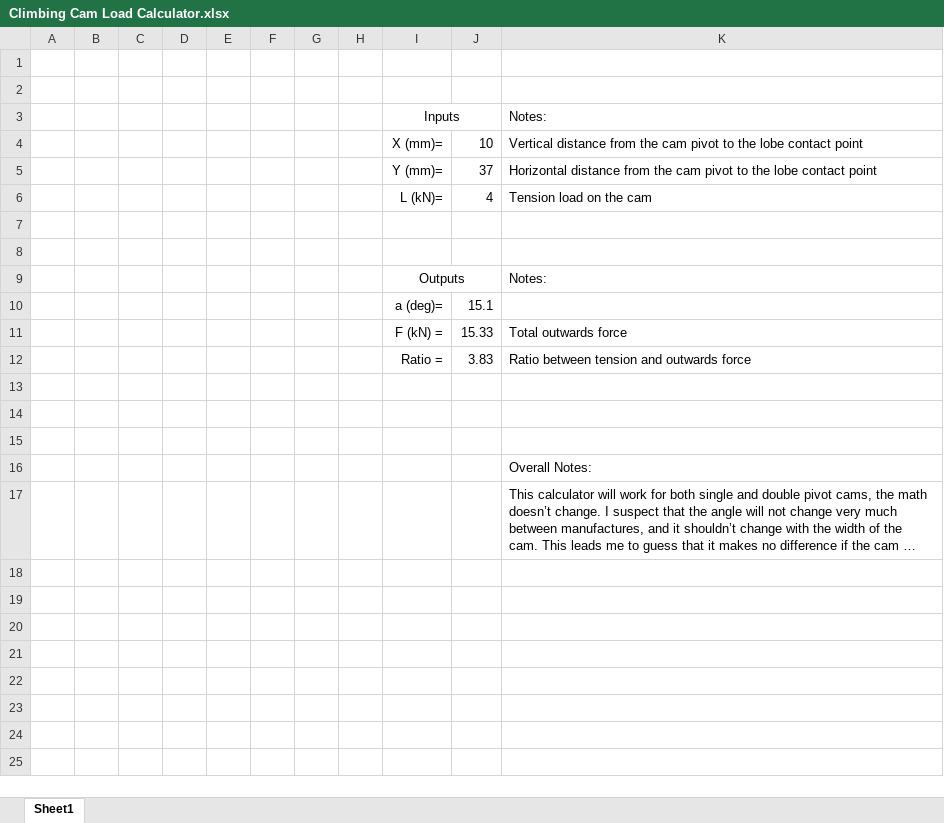
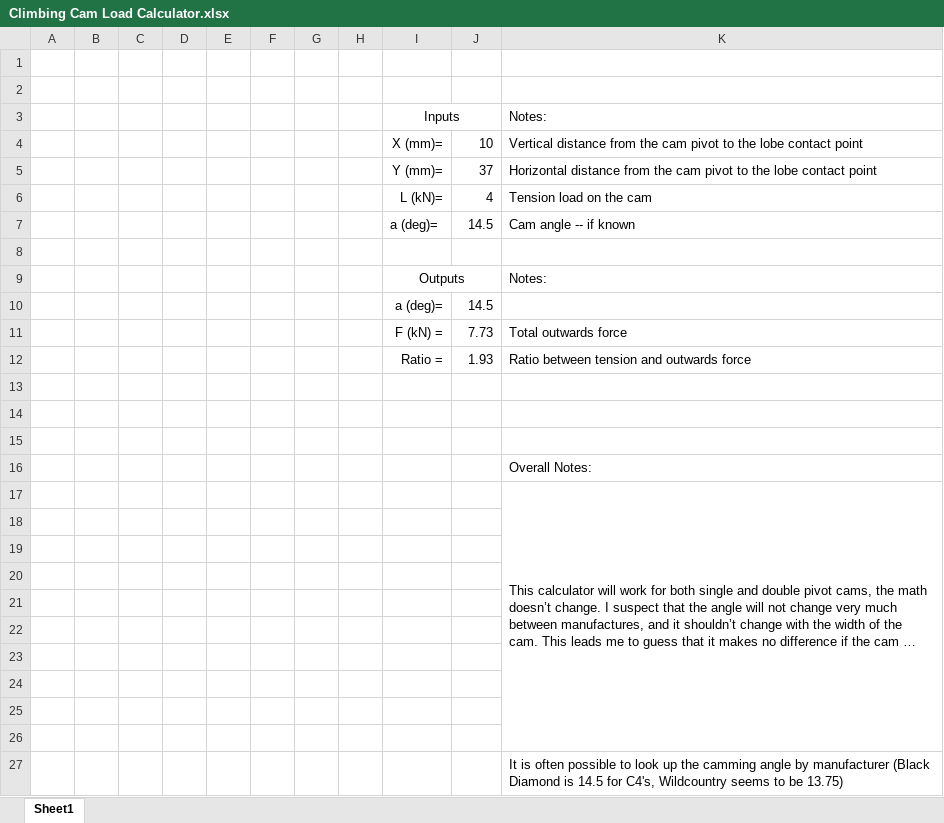
Before and after one commit to aaronksolomon/Cam-Forces, an Excel workbook: Climbing Cam Load Calculator.xlsx, sheet Sheet1, drawn as a sheet; long unchanged cells end in …; values as stored, in another font and other column widths than the file's, no borders; charts and pictures not drawn; the diff names each change by its address in the sheet, - before the commit and + after, or states it on an @@ line.

Commit message:
uploading correct file!

```diff
--- a/Climbing Cam Load Calculator.xlsx (sheet Sheet1)
+++ b/Climbing Cam Load Calculator.xlsx (sheet Sheet1)
-row 7: (empty)
+row 7:  |  |  |  |  |  |  |  | a (deg)= | 14.5 | Cam angle -- if known
-J10: 15.1
+J10: 14.5
-J11: 15.33
+J11: 7.73
-J12: 3.83
+J12: 1.93
+K17:K26 merged
+row 18: (empty)
+row 19: (empty)
+row 20: (empty)
+row 21: (empty)
+row 22: (empty)
+row 23: (empty)
+row 24: (empty)
+row 25: (empty)
+row 26: (empty)
+row 27:  |  |  |  |  |  |  |  |  |  | It is often possible to look up the camming angle by manufacturer (Black Diamond is 14.5 for C4's, Wildcountry seems to be 13.75)
```
Also changed, not shown: charts or pictures.
